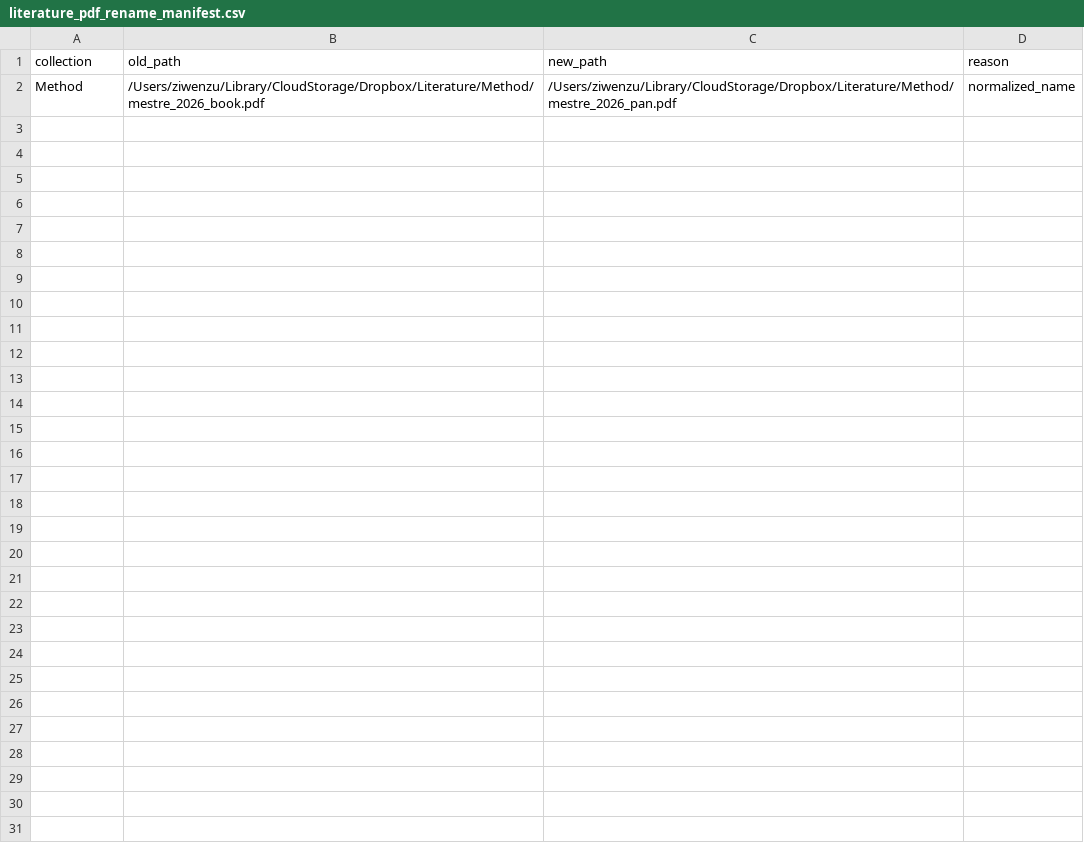
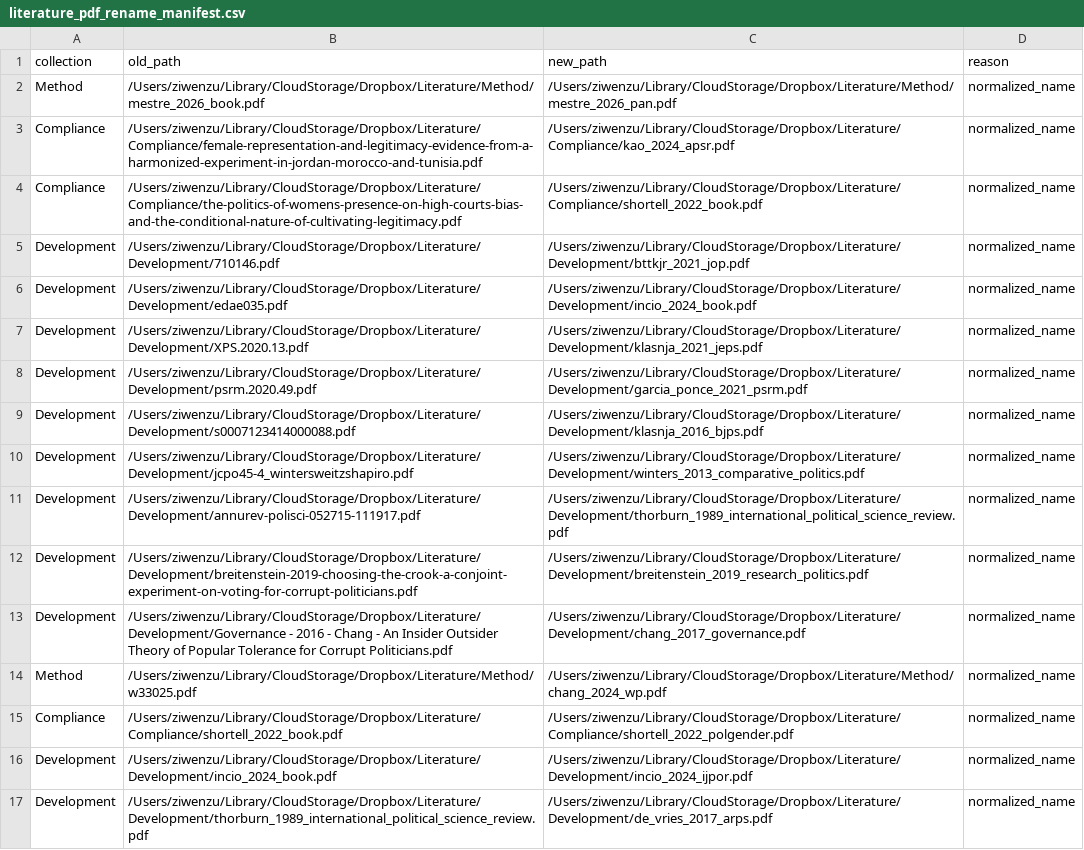
Before and after one commit to ziwenzu/literature, a CSV file: _Preprocess/literature_pdf_rename_manifest.csv, drawn as a sheet.

Commit message:
Improve literature sync metadata normalization

```diff
--- a/_Preprocess/literature_pdf_rename_manifest.csv
+++ b/_Preprocess/literature_pdf_rename_manifest.csv
@@ -2 +2,16 @@ collection,old_path,new_path,reason
 Method,/Users/ziwenzu/Library/CloudStorage/Dropbox/Literature/Method/mestre_2026_book.pdf,/Users/ziwenzu/Library/CloudStorage/Dropbox/Literature/Method/mestre_2026_pan.pdf,normalized_name
+Compliance,/Users/ziwenzu/Library/CloudStorage/Dropbox/Literature/Compliance/female-representation-and-legitimacy-evidence-from-a-harmonized-experiment-in-jordan-morocco-and-tunisia.pdf,/Users/ziwenzu/Library/CloudStorage/Dropbox/Literature/Compliance/kao_2024_apsr.pdf,normalized_name
+Compliance,/Users/ziwenzu/Library/CloudStorage/Dropbox/Literature/Compliance/the-politics-of-womens-presence-on-high-courts-bias-and-the-conditional-nature-of-cultivating-legitimacy.pdf,/Users/ziwenzu/Library/CloudStorage/Dropbox/Literature/Compliance/shortell_2022_book.pdf,normalized_name
+Development,/Users/ziwenzu/Library/CloudStorage/Dropbox/Literature/Development/710146.pdf,/Users/ziwenzu/Library/CloudStorage/Dropbox/Literature/Development/bttkjr_2021_jop.pdf,normalized_name
+Development,/Users/ziwenzu/Library/CloudStorage/Dropbox/Literature/Development/edae035.pdf,/Users/ziwenzu/Library/CloudStorage/Dropbox/Literature/Development/incio_2024_book.pdf,normalized_name
+Development,/Users/ziwenzu/Library/CloudStorage/Dropbox/Literature/Development/XPS.2020.13.pdf,/Users/ziwenzu/Library/CloudStorage/Dropbox/Literature/Development/klasnja_2021_jeps.pdf,normalized_name
+Development,/Users/ziwenzu/Library/CloudStorage/Dropbox/Literature/Development/psrm.2020.49.pdf,/Users/ziwenzu/Library/CloudStorage/Dropbox/Literature/Development/garcia_ponce_2021_psrm.pdf,normalized_name
+Development,/Users/ziwenzu/Library/CloudStorage/Dropbox/Literature/Development/s0007123414000088.pdf,/Users/ziwenzu/Library/CloudStorage/Dropbox/Literature/Development/klasnja_2016_bjps.pdf,normalized_name
+Development,/Users/ziwenzu/Library/CloudStorage/Dropbox/Literature/Development/jcpo45-4_wintersweitzshapiro.pdf,/Users/ziwenzu/Library/CloudStorage/Dropbox/Literature/Development/winters_2013_comparative_politics.pdf,normalized_name
+Development,/Users/ziwenzu/Library/CloudStorage/Dropbox/Literature/Development/annurev-polisci-052715-111917.pdf,/Users/ziwenzu/Library/CloudStorage/Dropbox/Literature/Development/thorburn_1989_international_political_science_review.pdf,normalized_name
+Development,/Users/ziwenzu/Library/CloudStorage/Dropbox/Literature/Development/breitenstein-2019-choosing-the-crook-a-conjoint-experiment-on-voting-for-corrupt-politicians.pdf,/Users/ziwenzu/Library/CloudStorage/Dropbox/Literature/Development/breitenstein_2019_research_politics.pdf,normalized_name
+Development,/Users/ziwenzu/Library/CloudStorage/Dropbox/Literature/Development/Governance - 2016 - Chang - An Insider Outsider Theory of Popular Tolerance for Corrupt Politicians.pdf,/Users/ziwenzu/Library/CloudStorage/Dropbox/Literature/Development/chang_2017_governance.pdf,normalized_name
+Method,/Users/ziwenzu/Library/CloudStorage/Dropbox/Literature/Method/w33025.pdf,/Users/ziwenzu/Library/CloudStorage/Dropbox/Literature/Method/chang_2024_wp.pdf,normalized_name
+Compliance,/Users/ziwenzu/Library/CloudStorage/Dropbox/Literature/Compliance/shortell_2022_book.pdf,/Users/ziwenzu/Library/CloudStorage/Dropbox/Literature/Compliance/shortell_2022_polgender.pdf,normalized_name
+Development,/Users/ziwenzu/Library/CloudStorage/Dropbox/Literature/Development/incio_2024_book.pdf,/Users/ziwenzu/Library/CloudStorage/Dropbox/Literature/Development/incio_2024_ijpor.pdf,normalized_name
+Development,/Users/ziwenzu/Library/CloudStorage/Dropbox/Literature/Development/thorburn_1989_international_political_science_review.pdf,/Users/ziwenzu/Library/CloudStorage/Dropbox/Literature/Development/de_vries_2017_arps.pdf,normalized_name
```
Also changed, not shown: 3 other files.
